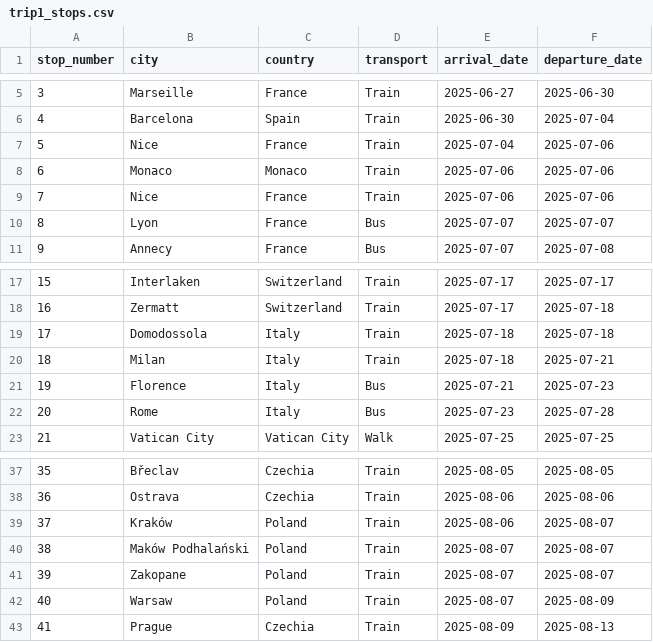
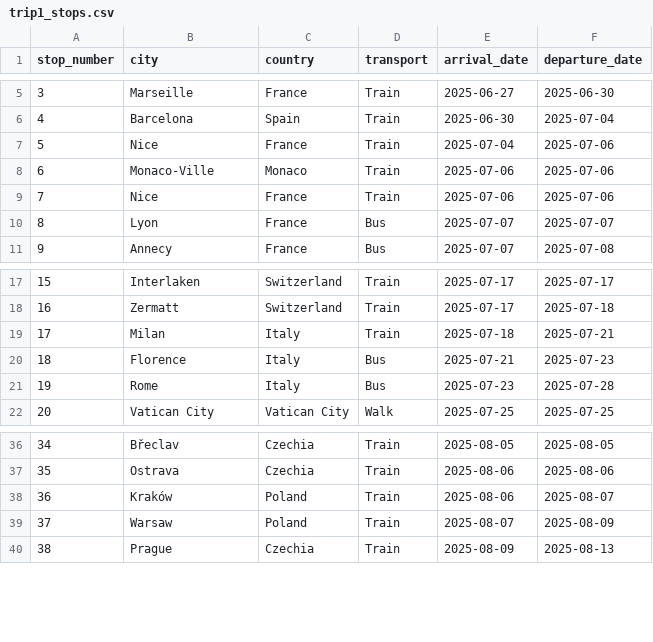
Before and after one commit to jimmysieja/eubackpacking, a CSV file: data/trip1_stops.csv, drawn as a sheet; only a part is shown, gaps mark what is left out; removed rows and columns are numbered as before the commit, all else as after; the diff names each change by its address in the sheet, - before the commit and + after, or states it on an @@ line.

```diff
--- a/data/trip1_stops.csv
+++ b/data/trip1_stops.csv
-B8 (city): Monaco
+B8 (city): Monaco-Ville
-row 19: 17 | Domodossola | Italy | Train | 2025-07-18 | 2025-07-18
@@ column A (stop_number) renumbered from row 19 down @@
-row 40: 38 | Maków Podhalański | Poland | Train | 2025-08-07 | 2025-08-07
-row 41: 39 | Zakopane | Poland | Train | 2025-08-07 | 2025-08-07
```
Also changed, not shown: data/coords.csv, data/trip2_stops.csv, 14 other files.
